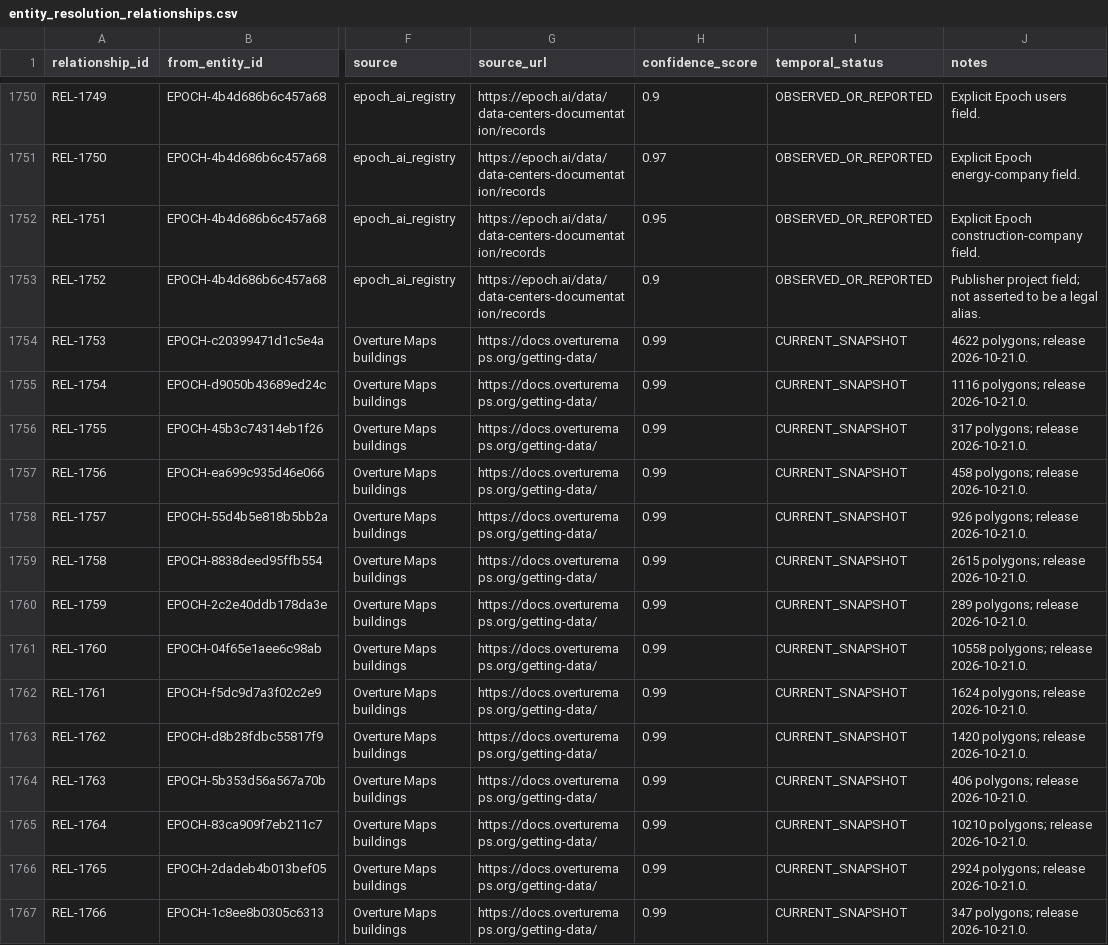
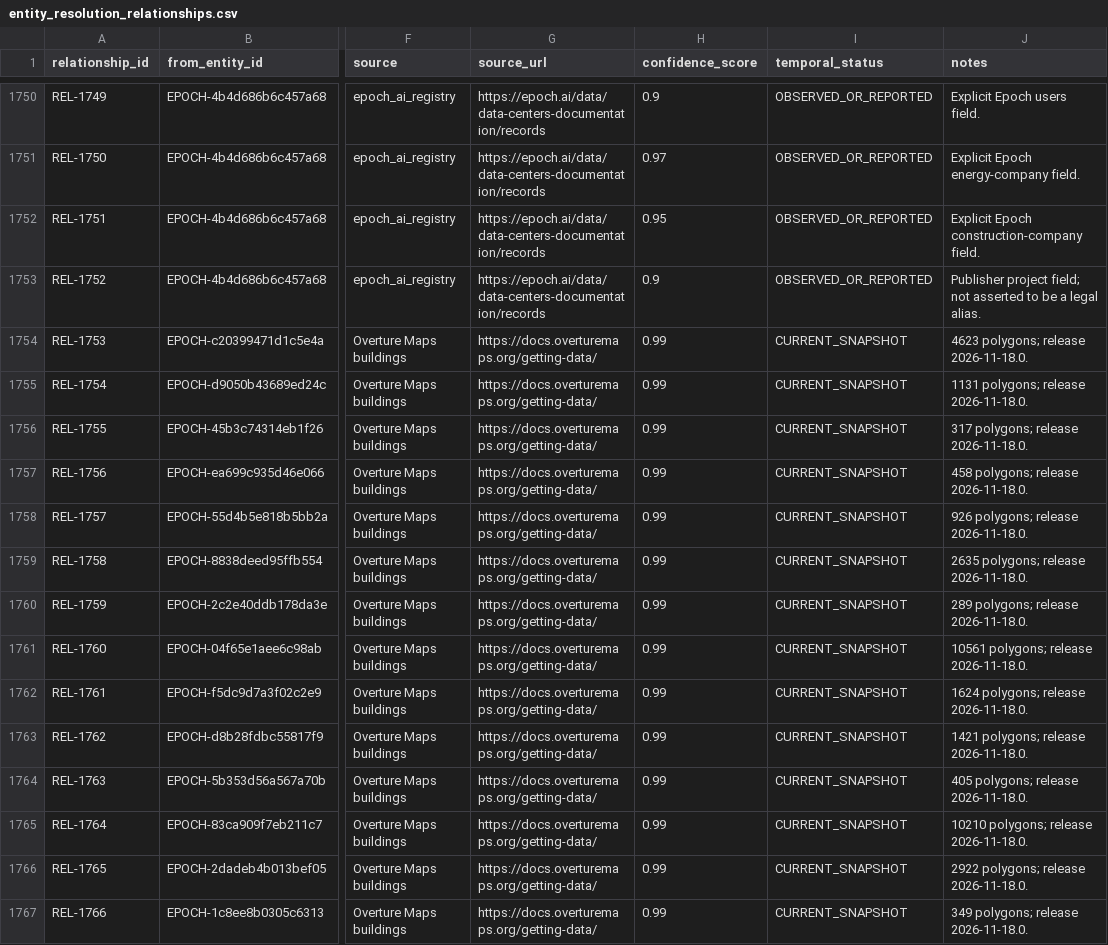
Before and after one commit to AnonRish/continental-load-registry, a CSV file: data/track3/entity_resolution_relationships.csv, drawn as a sheet; only a part is shown, gaps mark what is left out; the diff covers the shown part only; the diff names each change by its address in the sheet, - before the commit and + after, or states it on an @@ line.

```diff
--- a/data/track3/entity_resolution_relationships.csv
+++ b/data/track3/entity_resolution_relationships.csv
-J1754 (notes): 4622 polygons; release 2026-10-21.0.
+J1754 (notes): 4623 polygons; release 2026-11-18.0.
-J1755 (notes): 1116 polygons; release 2026-10-21.0.
+J1755 (notes): 1131 polygons; release 2026-11-18.0.
-J1756 (notes): 317 polygons; release 2026-10-21.0.
+J1756 (notes): 317 polygons; release 2026-11-18.0.
-J1757 (notes): 458 polygons; release 2026-10-21.0.
+J1757 (notes): 458 polygons; release 2026-11-18.0.
-J1758 (notes): 926 polygons; release 2026-10-21.0.
+J1758 (notes): 926 polygons; release 2026-11-18.0.
-J1759 (notes): 2615 polygons; release 2026-10-21.0.
+J1759 (notes): 2635 polygons; release 2026-11-18.0.
-J1760 (notes): 289 polygons; release 2026-10-21.0.
+J1760 (notes): 289 polygons; release 2026-11-18.0.
-J1761 (notes): 10558 polygons; release 2026-10-21.0.
+J1761 (notes): 10561 polygons; release 2026-11-18.0.
-J1762 (notes): 1624 polygons; release 2026-10-21.0.
+J1762 (notes): 1624 polygons; release 2026-11-18.0.
-J1763 (notes): 1420 polygons; release 2026-10-21.0.
+J1763 (notes): 1421 polygons; release 2026-11-18.0.
-J1764 (notes): 406 polygons; release 2026-10-21.0.
+J1764 (notes): 405 polygons; release 2026-11-18.0.
-J1765 (notes): 10210 polygons; release 2026-10-21.0.
+J1765 (notes): 10210 polygons; release 2026-11-18.0.
-J1766 (notes): 2924 polygons; release 2026-10-21.0.
+J1766 (notes): 2922 polygons; release 2026-11-18.0.
-J1767 (notes): 347 polygons; release 2026-10-21.0.
+J1767 (notes): 349 polygons; release 2026-11-18.0.
```
Also changed, not shown: 78 edited cells elsewhere in this file, 1 other file.
